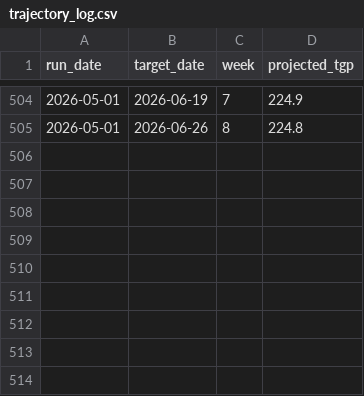
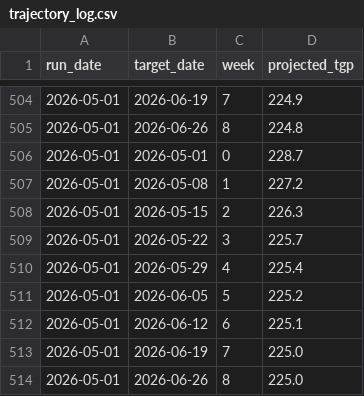
Before and after one commit to nicholsonblake/fuel-levy, a CSV file: forecast/trajectory_log.csv, drawn as a sheet; only a part is shown, gaps mark what is left out.

```diff
--- a/forecast/trajectory_log.csv
+++ b/forecast/trajectory_log.csv
@@ -505 +505,10 @@ run_date,target_date,week,projected_tgp
 2026-05-01,2026-06-26,8,224.8
+2026-05-01,2026-05-01,0,228.7
+2026-05-01,2026-05-08,1,227.2
+2026-05-01,2026-05-15,2,226.3
+2026-05-01,2026-05-22,3,225.7
+2026-05-01,2026-05-29,4,225.4
+2026-05-01,2026-06-05,5,225.2
+2026-05-01,2026-06-12,6,225.1
+2026-05-01,2026-06-19,7,225.0
+2026-05-01,2026-06-26,8,225.0
```
Also changed, not shown: forecast/prediction_log.csv, 5 other files.
